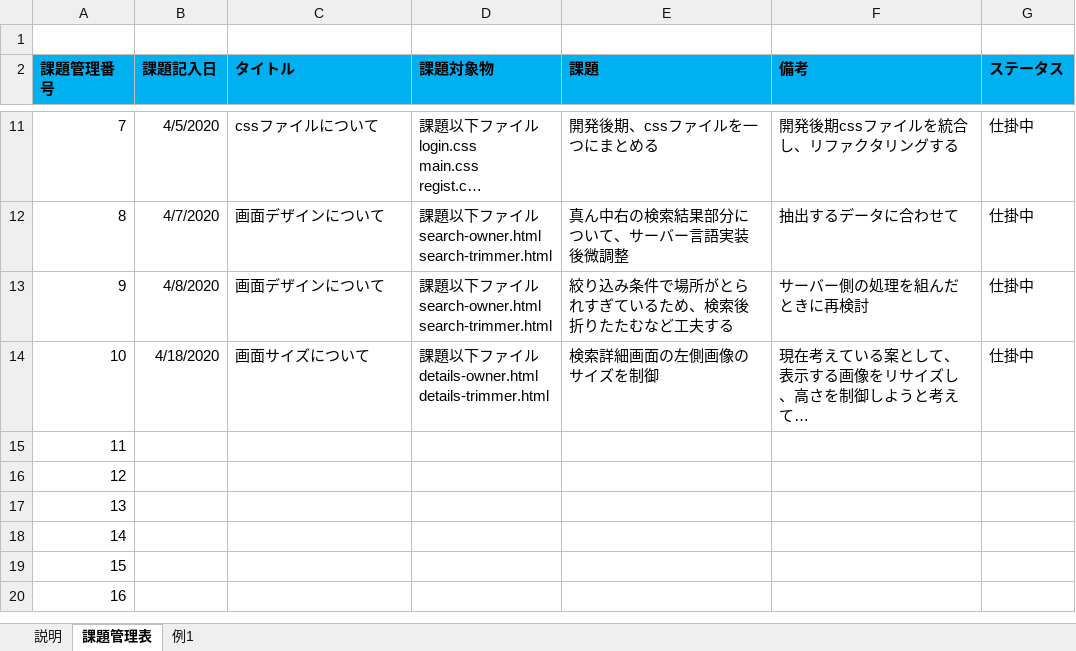
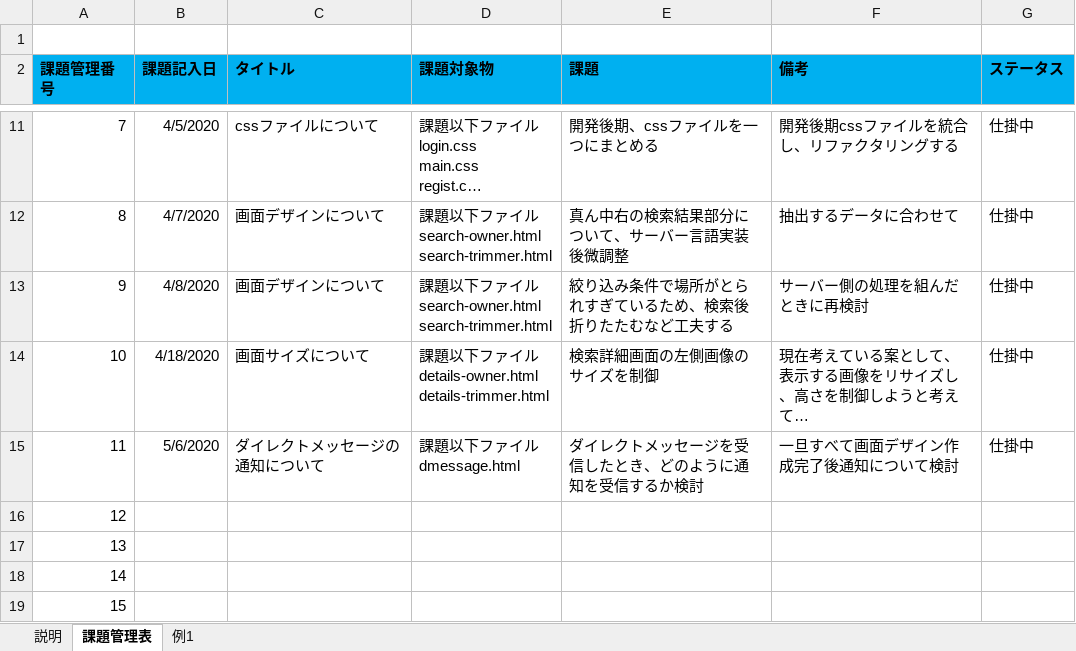
Before and after one commit to tsushoji/AniMatchProject-20200126, an Excel workbook: 04課題管理/課題管理表.xlsx, sheet 課題管理表, drawn as a sheet; only a part is shown, gaps mark what is left out; the shorter side is filled out with more unchanged rows; long unchanged cells end in …; values as stored, in another font and other column widths than the file's, no borders; charts and pictures not drawn; ↵ is a line break in a cell; the diff names each change by its address in the sheet, - before the commit and + after, or states it on an @@ line.

Commit message:
2020/05/08 UPDATE:課題管理追加

```diff
--- a/04課題管理/課題管理表.xlsx (sheet 課題管理表)
+++ b/04課題管理/課題管理表.xlsx (sheet 課題管理表)
-B15 (課題記入日): (empty)
+B15 (課題記入日): 5/6/2020
-C15 (タイトル): (empty)
+C15 (タイトル): ダイレクトメッセージの通知について
-D15 (課題対象物): (empty)
+D15 (課題対象物): 課題以下ファイル ↵ dmessage.html
-E15 (課題): (empty)
+E15 (課題): ダイレクトメッセージを受信したとき、どのように通知を受信するか検討
-F15 (備考): (empty)
+F15 (備考): 一旦すべて画面デザイン作成完了後通知について検討
-G15 (ステータス): (empty)
+G15 (ステータス): 仕掛中
```
